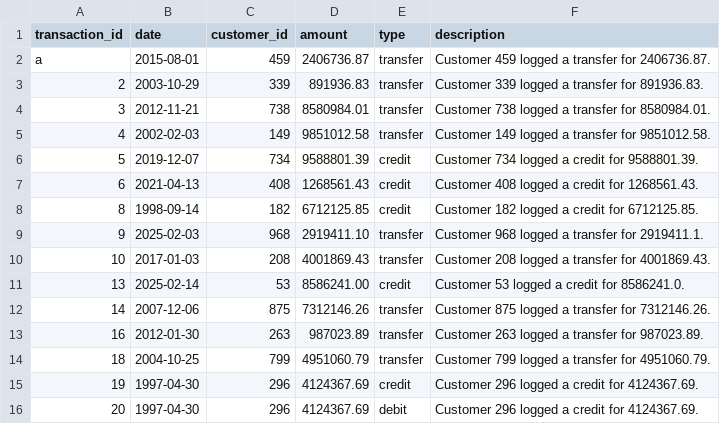
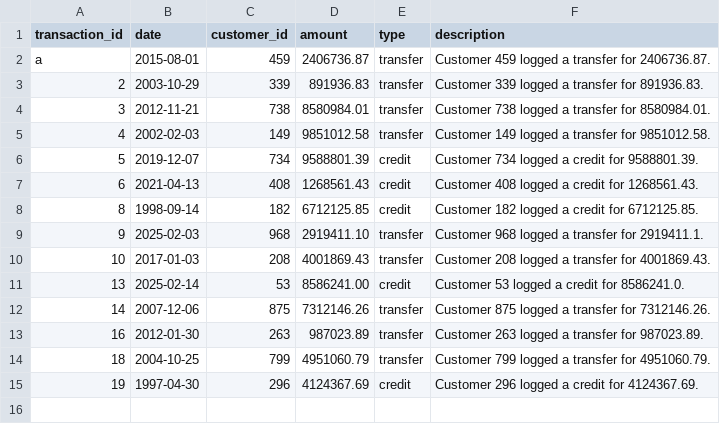
Before and after one commit to jro12345/PythonCapstone, a CSV file: financial_transactions.csv, drawn as a sheet.

```diff
--- a/financial_transactions.csv
+++ b/financial_transactions.csv
@@ -15,2 +15 @@ a,2015-08-01,459,2406736.87,transfer,Customer 459 logged a transfer for 2406736.
 19,1997-04-30,296,4124367.69,credit,Customer 296 logged a credit for 4124367.69.
-20,1997-04-30,296,4124367.69,debit,Customer 296 logged a credit for 4124367.69.
```
Also changed, not shown: 11 other files.
